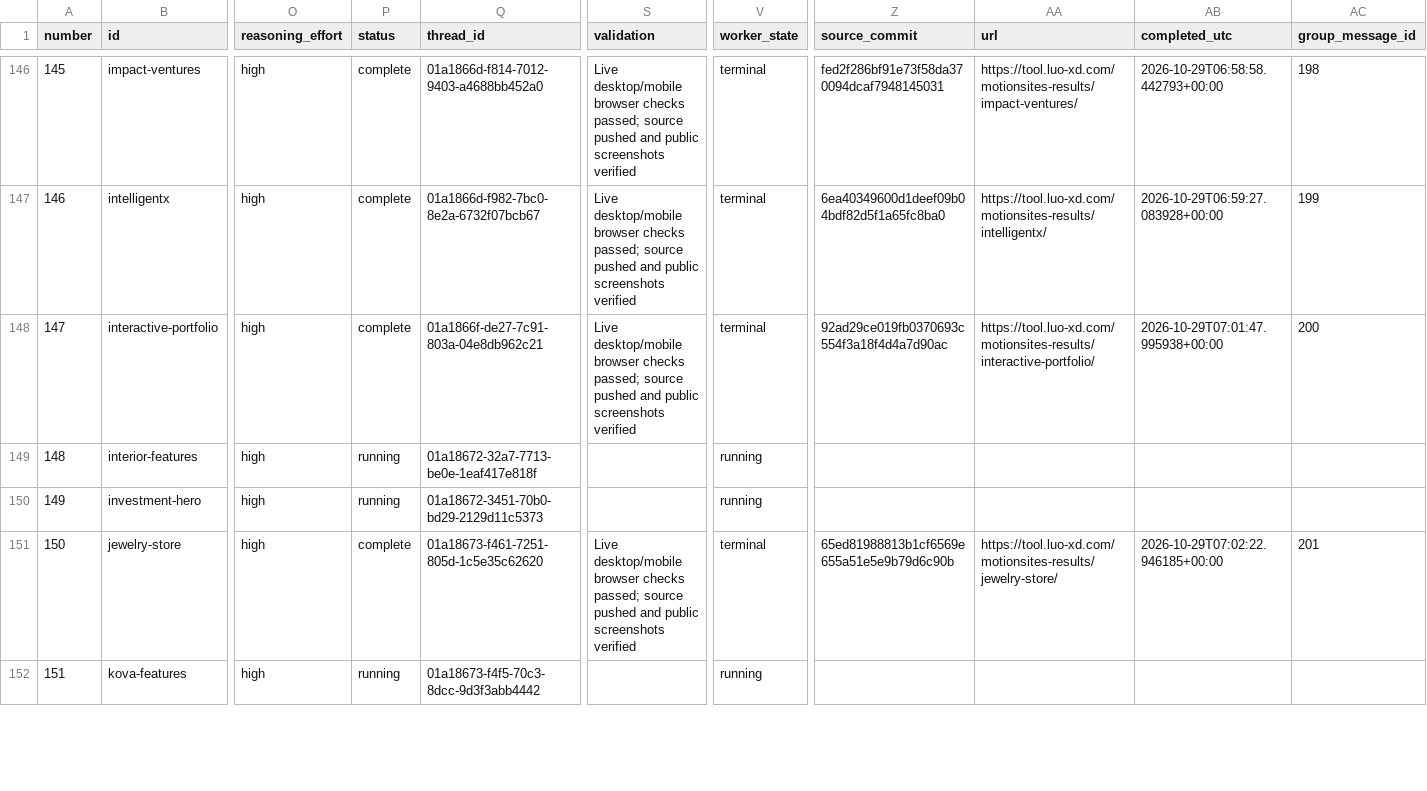
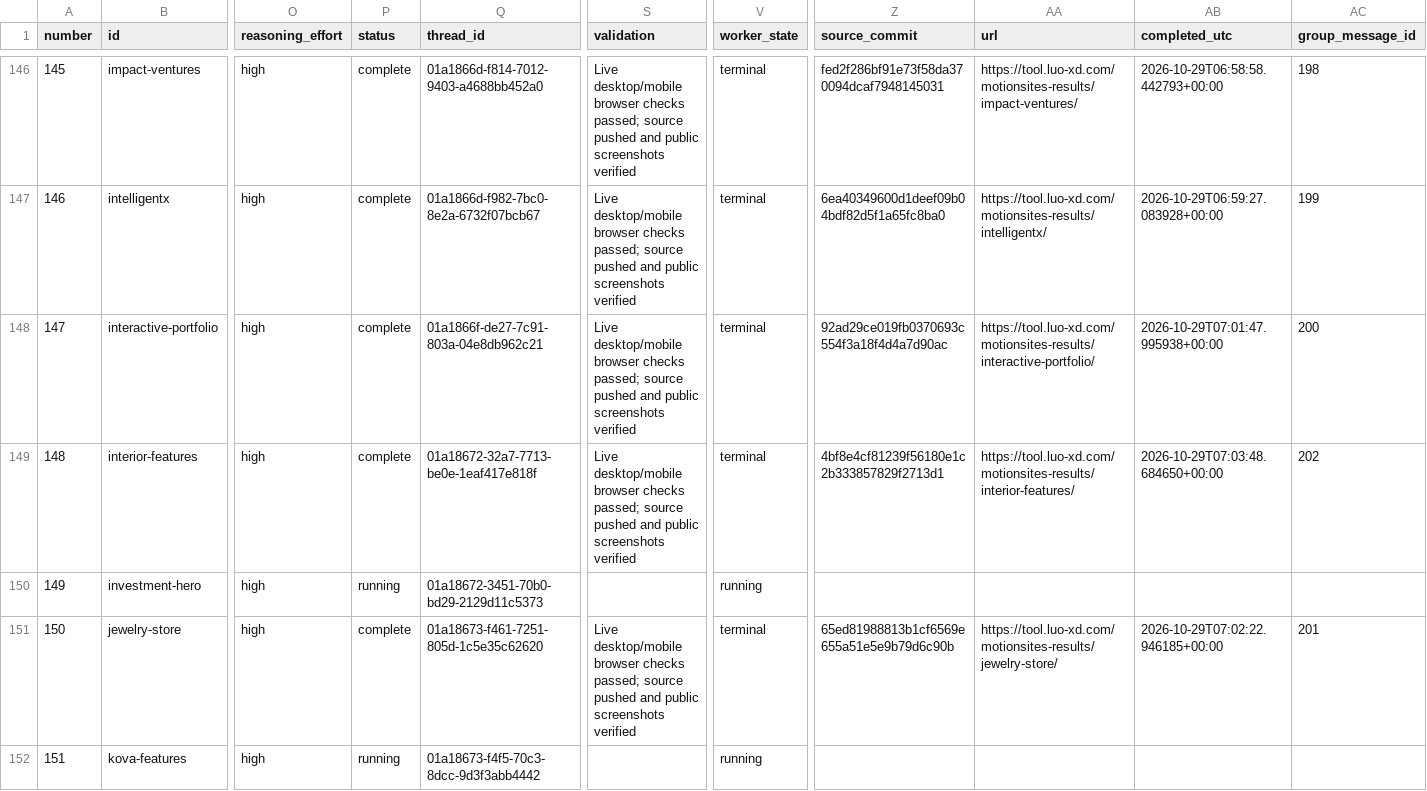
Before and after one commit to radish40/MotionSites, a CSV file: docs/gpt-6.1-sol-high/inventory.csv, drawn as a sheet; only a part is shown, gaps mark what is left out; the diff covers the shown part only; the diff names each change by its address in the sheet, - before the commit and + after, or states it on an @@ line.

```diff
--- a/docs/gpt-6.1-sol-high/inventory.csv
+++ b/docs/gpt-6.1-sol-high/inventory.csv
-P149 (status): running
+P149 (status): complete
-S149 (validation): (empty)
+S149 (validation): Live desktop/mobile browser checks passed; source pushed and public screenshots verified
-V149 (worker_state): running
+V149 (worker_state): terminal
-Z149 (source_commit): (empty)
+Z149 (source_commit): 4bf8e4cf81239f56180e1c2b333857829f2713d1
-AA149 (url): (empty)
+AA149 (url): https://tool.luo-xd.com/motionsites-results/interior-features/
-AB149 (completed_utc): (empty)
+AB149 (completed_utc): 2026-10-29T07:03:48.684650+00:00
-AC149 (group_message_id): (empty)
+AC149 (group_message_id): 202
```
Also changed, not shown: 10 edited cells elsewhere in this file, 4 other files.
